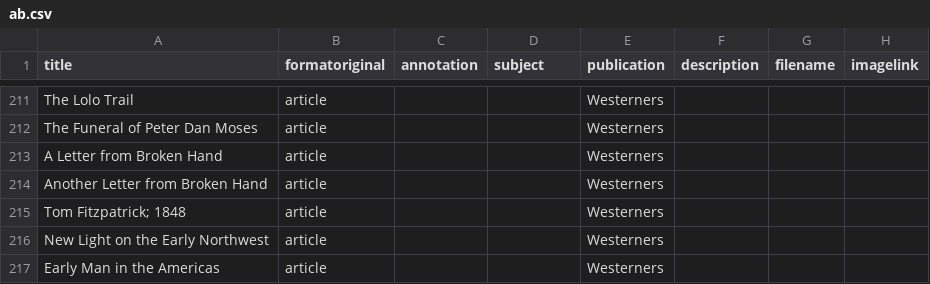
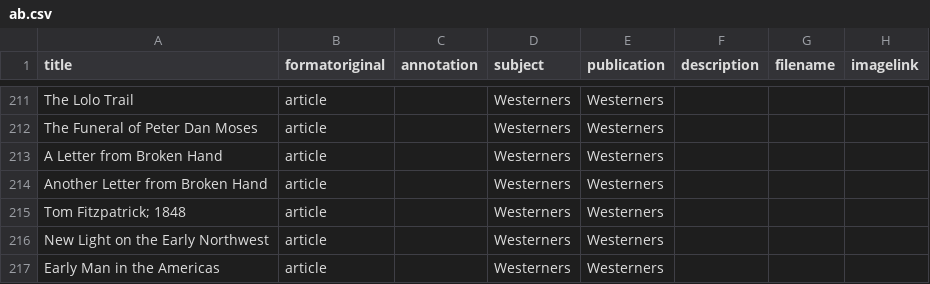
Before and after one commit to josephylibrary/annotatedjosephy, a CSV file: _data/ab.csv, drawn as a sheet; only a part is shown, gaps mark what is left out; the diff covers the shown part only; the diff names each change by its address in the sheet, - before the commit and + after, or states it on an @@ line.

Commit message:
Update ab.csv
Consolidated duplicate subjects

```diff
--- a/_data/ab.csv
+++ b/_data/ab.csv
-D211:D217 (subject): (empty)
+D211:D217 (subject): Westerners
```
Also changed, not shown: 116 edited cells elsewhere in this file.
